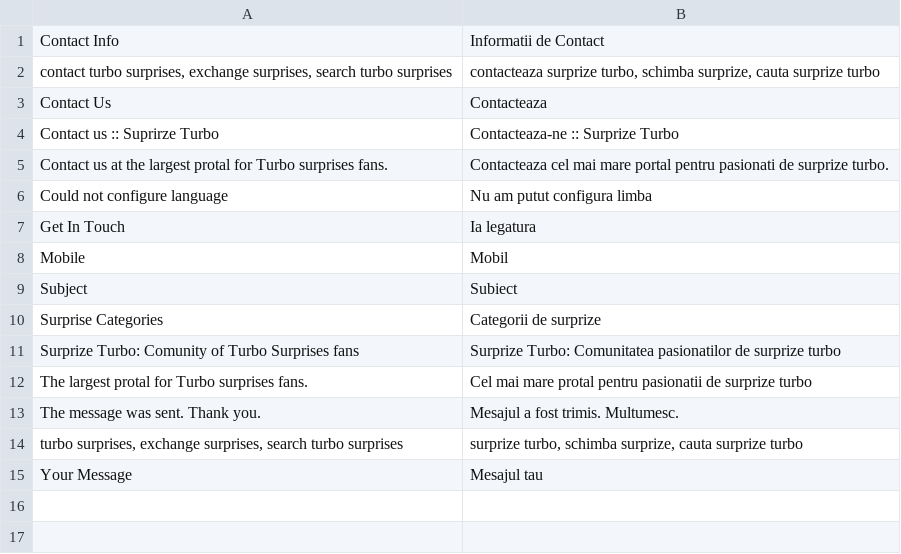
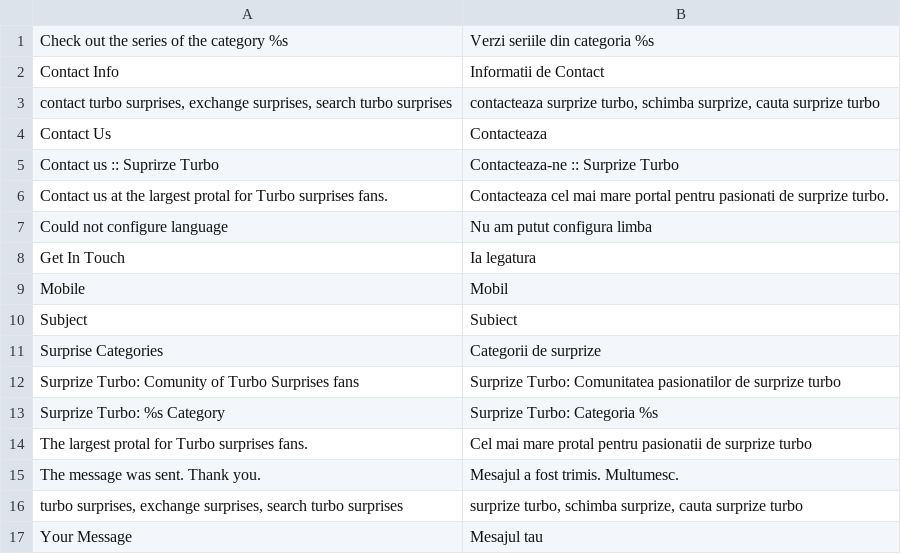
Before and after one commit to gabipatru/st, a CSV file: _translations/ro_RO/website.csv, drawn as a sheet; the diff names each change by its address in the sheet, - before the commit and + after, or states it on an @@ line.

Commit message:
Created website page for categories

```diff
--- a/_translations/ro_RO/website.csv
+++ b/_translations/ro_RO/website.csv
+row 1: Check out the series of the category %s | Verzi seriile din categoria %s
+row 13: Surprize Turbo: %s Category | Surprize Turbo: Categoria %s
```
Also changed, not shown: _translations/en_EN/website.csv, 6 other files.
